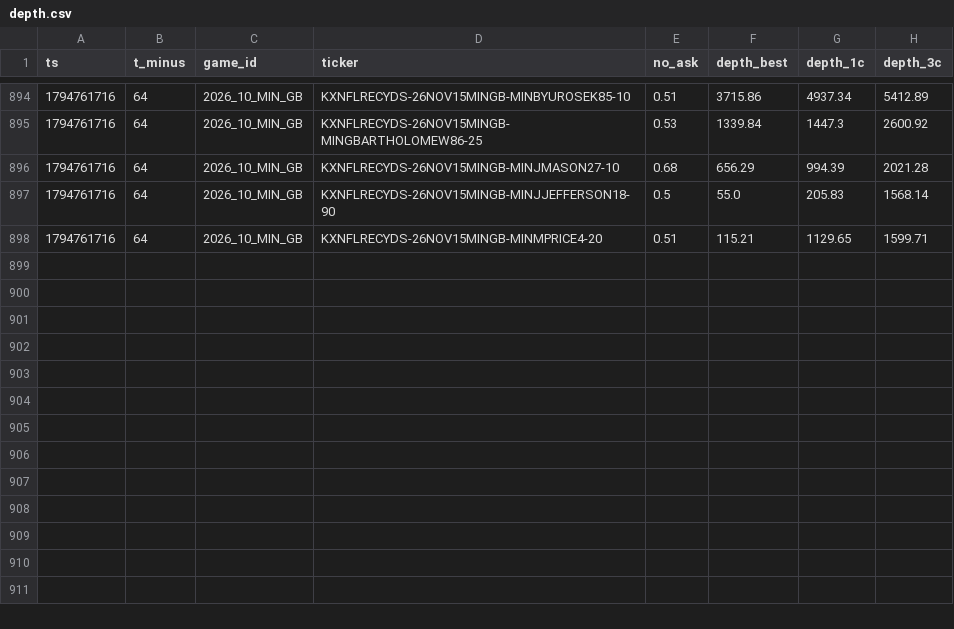
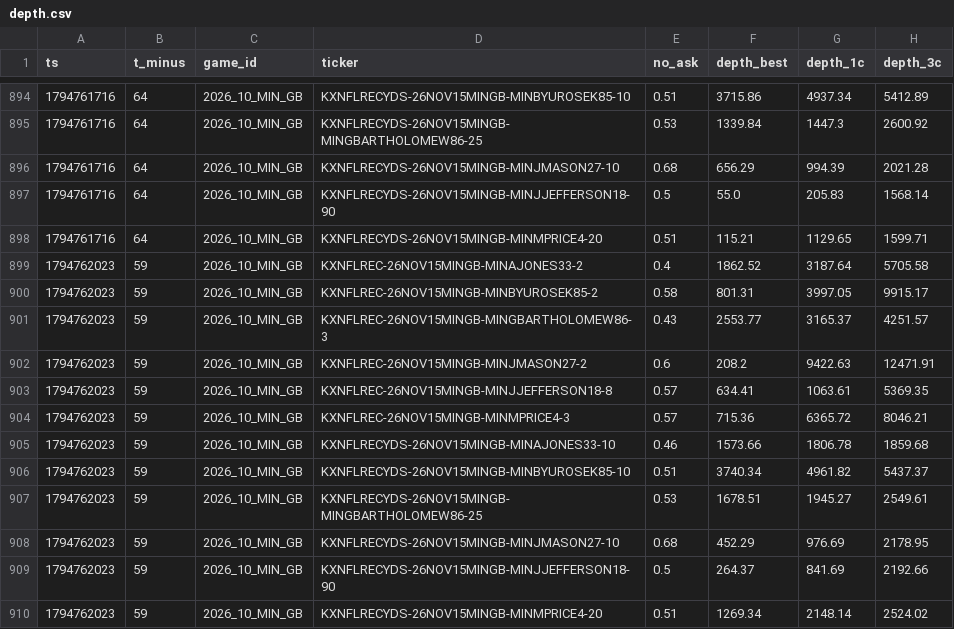
Before and after one commit to sevroauasmo/nfl-betting-lab, a CSV file: paper/state/live/depth.csv, drawn as a sheet; only a part is shown, gaps mark what is left out; the diff names each change by its address in the sheet, - before the commit and + after, or states it on an @@ line.

Commit message:
live-trader: 2026-11-15T17:00Z

```diff
--- a/paper/state/live/depth.csv
+++ b/paper/state/live/depth.csv
+row 899: 1794762023 | 59 | 2026_10_MIN_GB | KXNFLREC-26NOV15MINGB-MINAJONES33-2 | 0.4 | 1862.52 | 3187.64 | 5705.58
+row 900: 1794762023 | 59 | 2026_10_MIN_GB | KXNFLREC-26NOV15MINGB-MINBYUROSEK85-2 | 0.58 | 801.31 | 3997.05 | 9915.17
+row 901: 1794762023 | 59 | 2026_10_MIN_GB | KXNFLREC-26NOV15MINGB-MINGBARTHOLOMEW86-3 | 0.43 | 2553.77 | 3165.37 | 4251.57
+row 902: 1794762023 | 59 | 2026_10_MIN_GB | KXNFLREC-26NOV15MINGB-MINJMASON27-2 | 0.6 | 208.2 | 9422.63 | 12471.91
+row 903: 1794762023 | 59 | 2026_10_MIN_GB | KXNFLREC-26NOV15MINGB-MINJJEFFERSON18-8 | 0.57 | 634.41 | 1063.61 | 5369.35
+row 904: 1794762023 | 59 | 2026_10_MIN_GB | KXNFLREC-26NOV15MINGB-MINMPRICE4-3 | 0.57 | 715.36 | 6365.72 | 8046.21
+row 905: 1794762023 | 59 | 2026_10_MIN_GB | KXNFLRECYDS-26NOV15MINGB-MINAJONES33-10 | 0.46 | 1573.66 | 1806.78 | 1859.68
+row 906: 1794762023 | 59 | 2026_10_MIN_GB | KXNFLRECYDS-26NOV15MINGB-MINBYUROSEK85-10 | 0.51 | 3740.34 | 4961.82 | 5437.37
+row 907: 1794762023 | 59 | 2026_10_MIN_GB | KXNFLRECYDS-26NOV15MINGB-MINGBARTHOLOMEW86-25 | 0.53 | 1678.51 | 1945.27 | 2549.61
+row 908: 1794762023 | 59 | 2026_10_MIN_GB | KXNFLRECYDS-26NOV15MINGB-MINJMASON27-10 | 0.68 | 452.29 | 976.69 | 2178.95
+row 909: 1794762023 | 59 | 2026_10_MIN_GB | KXNFLRECYDS-26NOV15MINGB-MINJJEFFERSON18-90 | 0.5 | 264.37 | 841.69 | 2192.66
+row 910: 1794762023 | 59 | 2026_10_MIN_GB | KXNFLRECYDS-26NOV15MINGB-MINMPRICE4-20 | 0.51 | 1269.34 | 2148.14 | 2524.02
```
Also changed, not shown: 2 other files.
